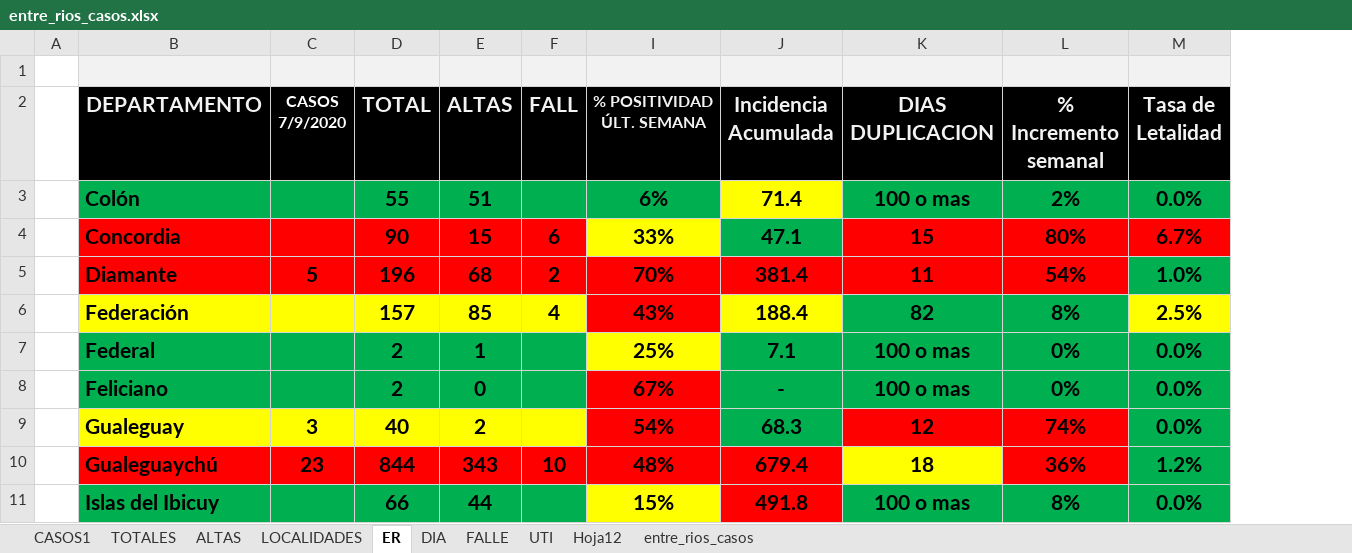
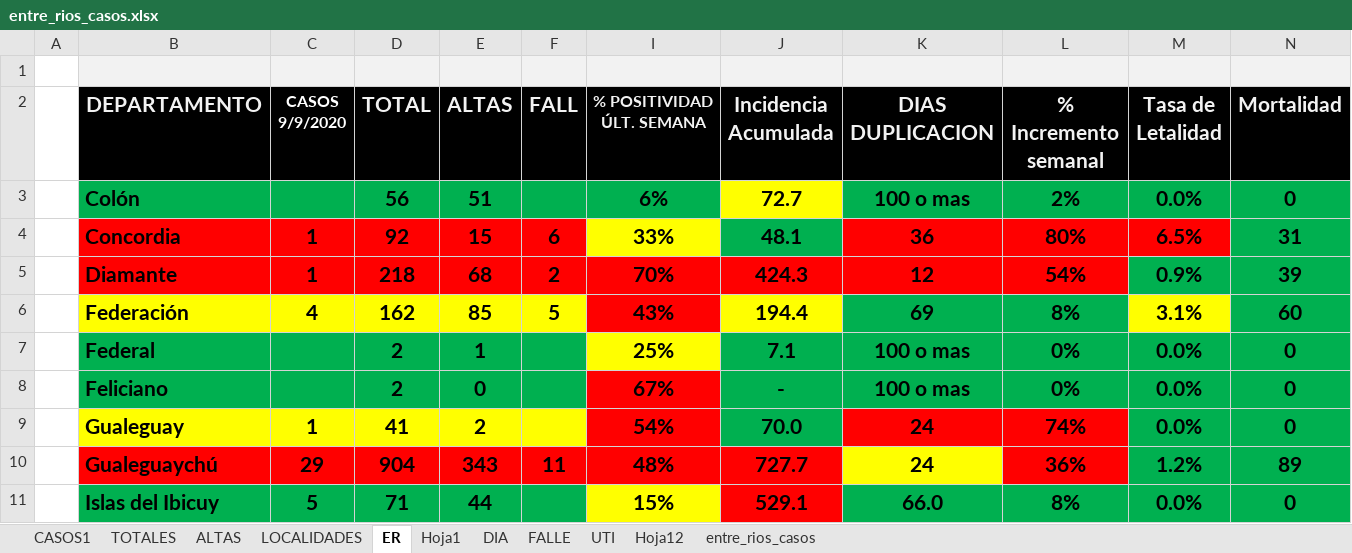
Before and after one commit to GIBD/covid, an Excel workbook: data/entre_rios_casos.xlsx, sheet ER, drawn as a sheet; only a part is shown; values as stored, in another font and other column widths than the file's, no borders; the diff covers the shown part only; the diff names each change by its address in the sheet, - before the commit and + after, or states it on an @@ line.

```diff
--- a/data/entre_rios_casos.xlsx (sheet ER)
+++ b/data/entre_rios_casos.xlsx (sheet ER)
+sheet tab: Hoja1
@@ column N (Mortalidad) unhidden, rows 3-11: 0 | 31 | 39 | 60 | 0 | 0 | 0 | 89 | 0 @@
-C2: CASOS 7/9/2020
+C2: CASOS 9/9/2020
-D3 (TOTAL): 55
+D3 (TOTAL): 56
-J3 (Incidencia Acumulada): 71.4
+J3 (Incidencia Acumulada): 72.7
-C4 (CASOS 9/9/2020): (empty)
+C4 (CASOS 9/9/2020): 1
-D4 (TOTAL): 90
+D4 (TOTAL): 92
-J4 (Incidencia Acumulada): 47.1
+J4 (Incidencia Acumulada): 48.1
-K4 (DIAS DUPLICACION): 15
+K4 (DIAS DUPLICACION): 36
-M4 (Tasa de Letalidad): 6.7%
+M4 (Tasa de Letalidad): 6.5%
-C5 (CASOS 9/9/2020): 5
+C5 (CASOS 9/9/2020): 1
-D5 (TOTAL): 196
+D5 (TOTAL): 218
-J5 (Incidencia Acumulada): 381.4
+J5 (Incidencia Acumulada): 424.3
-K5 (DIAS DUPLICACION): 11
+K5 (DIAS DUPLICACION): 12
-M5 (Tasa de Letalidad): 1.0%
+M5 (Tasa de Letalidad): 0.9%
-C6 (CASOS 9/9/2020): (empty)
+C6 (CASOS 9/9/2020): 4
-D6 (TOTAL): 157
+D6 (TOTAL): 162
-F6 (FALL): 4
+F6 (FALL): 5
-J6 (Incidencia Acumulada): 188.4
+J6 (Incidencia Acumulada): 194.4
-K6 (DIAS DUPLICACION): 82
+K6 (DIAS DUPLICACION): 69
-M6 (Tasa de Letalidad): 2.5%
+M6 (Tasa de Letalidad): 3.1%
-C9 (CASOS 9/9/2020): 3
+C9 (CASOS 9/9/2020): 1
-D9 (TOTAL): 40
+D9 (TOTAL): 41
-J9 (Incidencia Acumulada): 68.3
+J9 (Incidencia Acumulada): 70.0
-K9 (DIAS DUPLICACION): 12
+K9 (DIAS DUPLICACION): 24
-C10 (CASOS 9/9/2020): 23
+C10 (CASOS 9/9/2020): 29
-D10 (TOTAL): 844
+D10 (TOTAL): 904
-F10 (FALL): 10
+F10 (FALL): 11
-J10 (Incidencia Acumulada): 679.4
+J10 (Incidencia Acumulada): 727.7
-K10 (DIAS DUPLICACION): 18
+K10 (DIAS DUPLICACION): 24
-C11 (CASOS 9/9/2020): (empty)
+C11 (CASOS 9/9/2020): 5
-D11 (TOTAL): 66
+D11 (TOTAL): 71
-J11 (Incidencia Acumulada): 491.8
+J11 (Incidencia Acumulada): 529.1
-K11 (DIAS DUPLICACION): 100 o mas
+K11 (DIAS DUPLICACION): 66.0
```
Also changed, not shown: 4 added rows and 46 edited cells elsewhere in this sheet, sheet FALLE, sheet DIA, sheet CASOS1, sheet ALTAS, sheet TOTALES, hidden cells, 6 other files.
